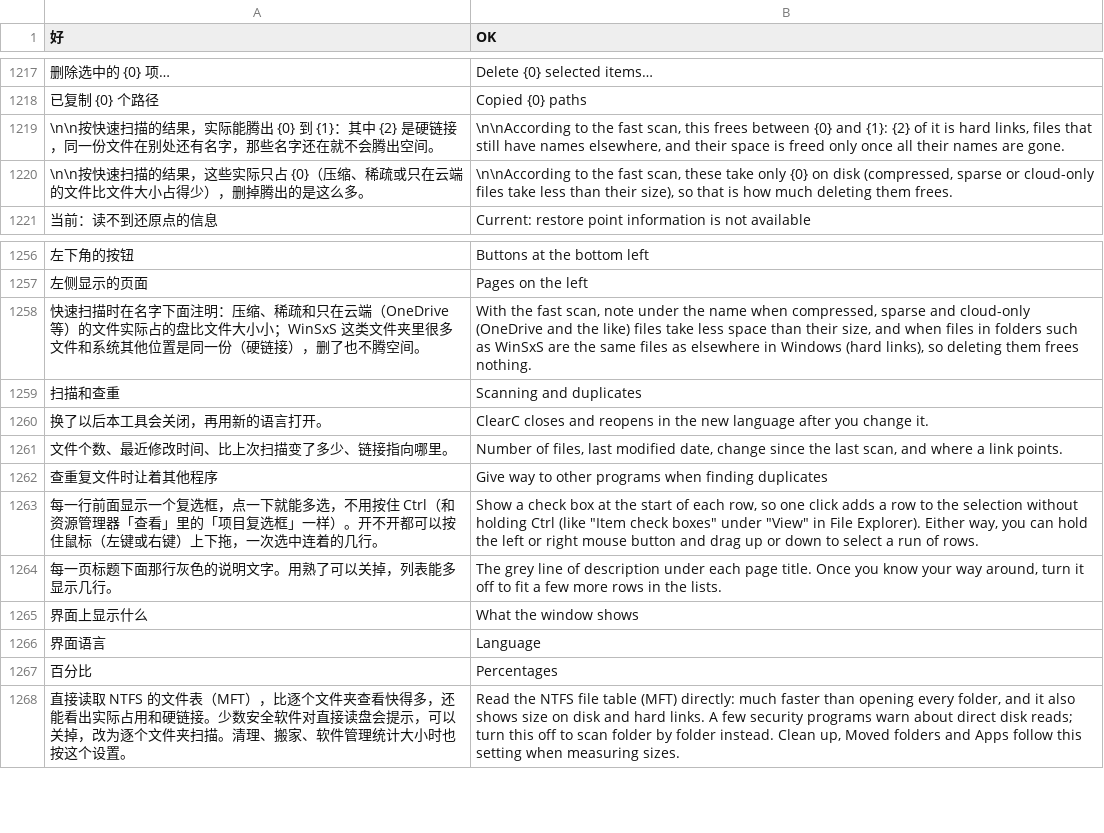
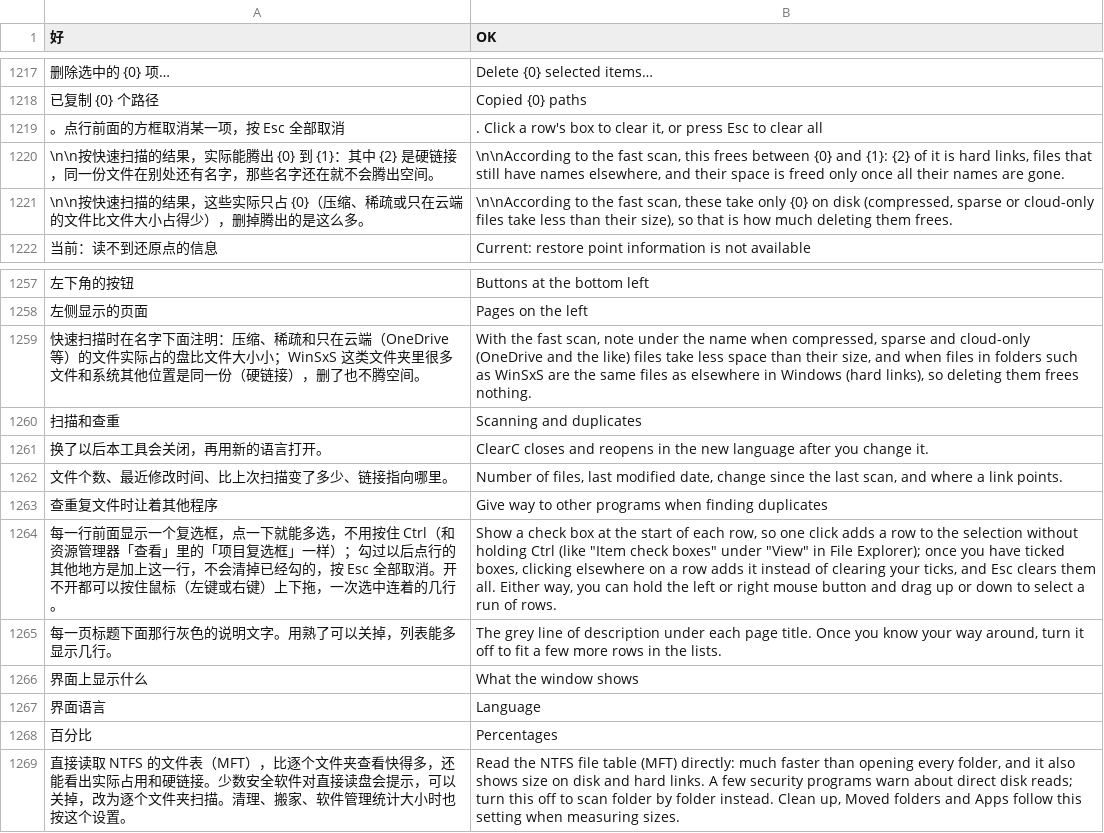
Before and after one commit to Xuanqiyun/ClearC, a TSV file: src/parts/i18n/en.tsv, drawn as a sheet; only a part is shown, gaps mark what is left out; addresses are those after the commit; the diff names each change by its address in the sheet, - before the commit and + after, or states it on an @@ line.

```diff
--- a/src/parts/i18n/en.tsv
+++ b/src/parts/i18n/en.tsv
+row 1219: 。点行前面的方框取消某一项，按 Esc 全部取消 | . Click a row's box to clear it, or press Esc to clear all
-A1264 (好): …」一样）。开不开…
+A1264 (好): …」一样）；勾过以后点行的其他地方是加上这一行，不会清掉已经勾的，按 Esc 全部取消。开不开…
-B1264 (OK): …in File Explorer). Either way,…
+B1264 (OK): …in File Explorer); once you have ticked boxes, clicking elsewhere on a row adds it instead of clearing your ticks, and Esc clears them all. Either way,…
```
Also changed, not shown: 6 other files.
